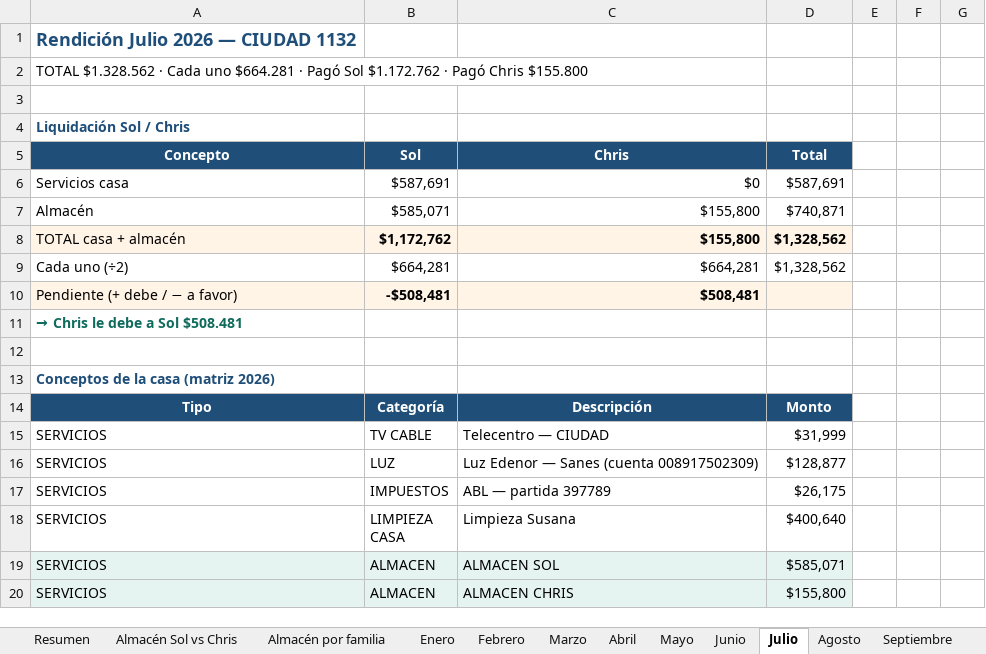
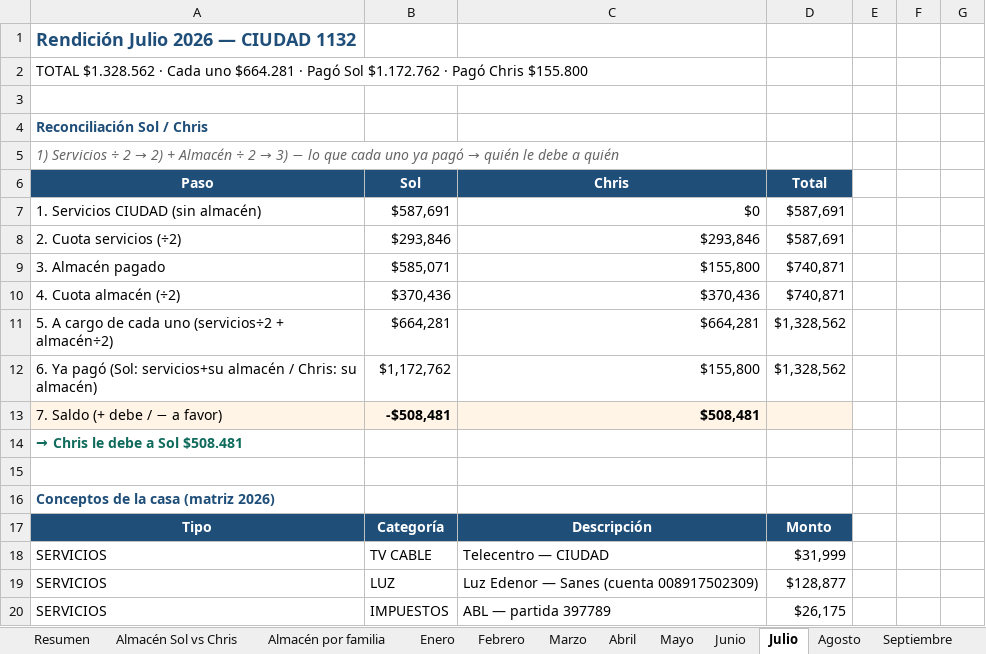
Before and after one commit to solzito148/budget, an Excel workbook: CIUDAD/Rendicion_CIUDAD_2026.xlsx, sheet Julio, drawn as a sheet; only a part is shown; the shorter side is filled out with more unchanged rows; values as stored, in another font and other column widths than the file's, no borders; removed rows and columns are numbered as before the commit, all else as after; the diff names each change by its address in the sheet, - before the commit and + after, or states it on an @@ line.

```diff
--- a/CIUDAD/Rendicion_CIUDAD_2026.xlsx (sheet Julio)
+++ b/CIUDAD/Rendicion_CIUDAD_2026.xlsx (sheet Julio)
-A4: Liquidación Sol / Chris
+A4: Reconciliación Sol / Chris
+row 5: 1) Servicios ÷ 2 → 2) + Almacén ÷ 2 → 3) − lo que cada uno ya pagó → quién le debe a quién
-A6: Concepto
+A6: Paso
-A7: Servicios casa
+A7: 1. Servicios CIUDAD (sin almacén)
+row 8: 2. Cuota servicios (÷2) | $293,846 | $293,846 | $587,691
-A9: Almacén
+A9: 3. Almacén pagado
-row 8: TOTAL casa + almacén | $1,172,762 | $155,800 | $1,328,562
+row 10: 4. Cuota almacén (÷2) | $370,436 | $370,436 | $740,871
-A11: Cada uno (÷2)
+A11: 5. A cargo de cada uno (servicios÷2 + almacén÷2)
+row 12: 6. Ya pagó (Sol: servicios+su almacén / Chris: su almacén) | $1,172,762 | $155,800 | $1,328,562
-A13: Pendiente (+ debe / − a favor)
+A13: 7. Saldo (+ debe / − a favor)
```
Also changed, not shown: sheet Resumen, sheet Agosto, sheet Octubre, sheet Noviembre, sheet Diciembre, sheet Septiembre, 6 more sheets, 2 other files.
